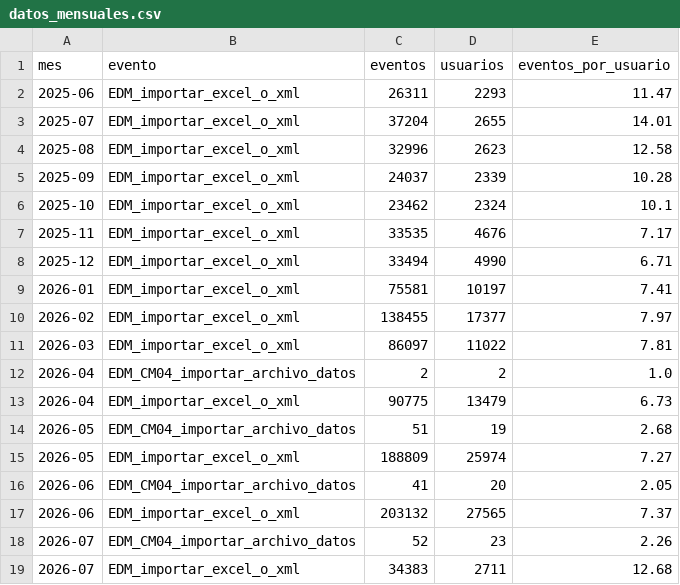
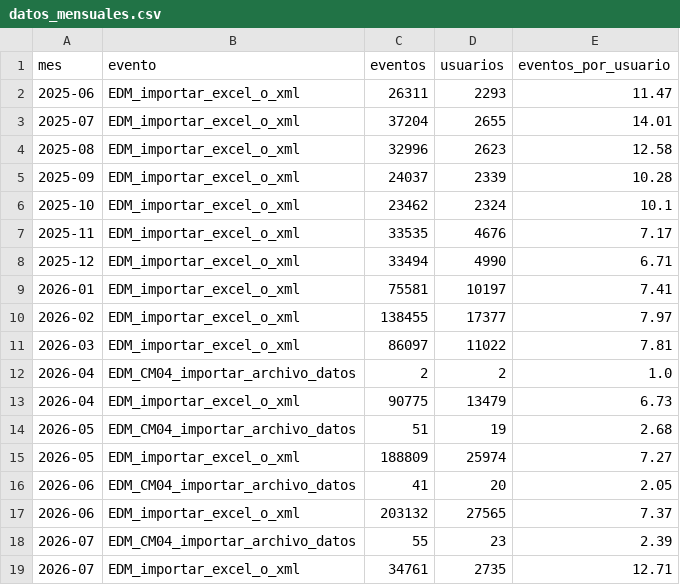
Before and after one commit to framirez-comarb/cfer-importar-analisis, a CSV file: output/datos_mensuales.csv, drawn as a sheet.

```diff
--- a/output/datos_mensuales.csv
+++ b/output/datos_mensuales.csv
@@ -17,3 +17,3 @@
 2026-06,EDM_importar_excel_o_xml,203132,27565,7.37
-2026-07,EDM_CM04_importar_archivo_datos,52,23,2.26
-2026-07,EDM_importar_excel_o_xml,34383,2711,12.68
+2026-07,EDM_CM04_importar_archivo_datos,55,23,2.39
+2026-07,EDM_importar_excel_o_xml,34761,2735,12.71
```
Also changed, not shown: 4 other files.
